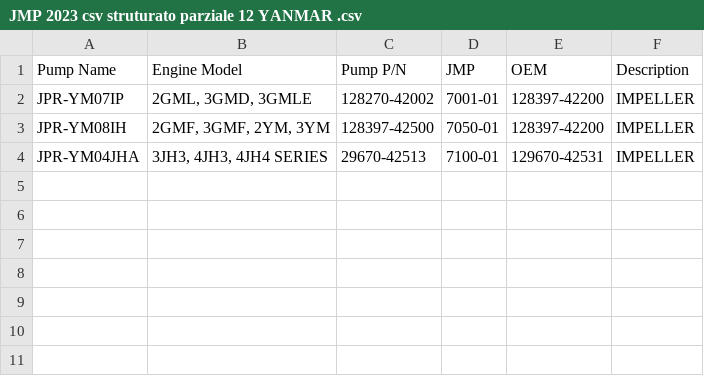
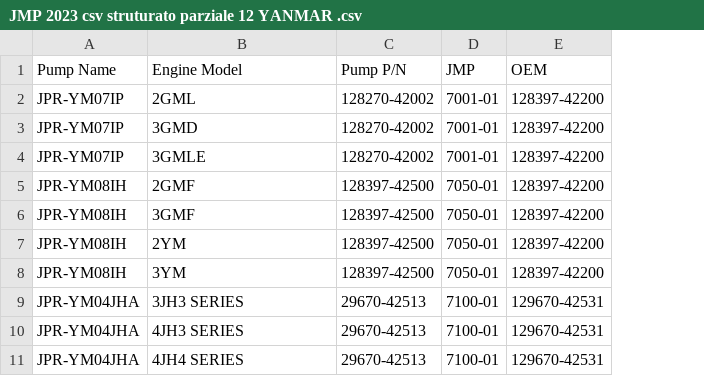
Before and after one commit to Alemusica/CSVer, a CSV file: JMP 2023 csv struturato parziale 12 YANMAR .csv, drawn as a sheet; removed rows and columns are numbered as before the commit, all else as after; the diff names each change by its address in the sheet, - before the commit and + after, or states it on an @@ line.

Commit message:
edits

```diff
--- a/JMP 2023 csv struturato parziale 12 YANMAR .csv
+++ b/JMP 2023 csv struturato parziale 12 YANMAR .csv
-column F (Description), rows 2-4: all IMPELLER
+row 2: JPR-YM07IP | 2GML | 128270-42002 | 7001-01 | 128397-42200
+row 3: JPR-YM07IP | 3GMD | 128270-42002 | 7001-01 | 128397-42200
-B4 (Engine Model): 2GML, 3GMD, 3GMLE
+B4 (Engine Model): 3GMLE
-B5 (Engine Model): 2GMF, 3GMF, 2YM, 3YM
+B5 (Engine Model): 2GMF
+row 6: JPR-YM08IH | 3GMF | 128397-42500 | 7050-01 | 128397-42200
+row 7: JPR-YM08IH | 2YM | 128397-42500 | 7050-01 | 128397-42200
+row 8: JPR-YM08IH | 3YM | 128397-42500 | 7050-01 | 128397-42200
-B9 (Engine Model): 3JH3, 4JH3, 4JH4 SERIES
+B9 (Engine Model): 3JH3 SERIES
+row 10: JPR-YM04JHA | 4JH3 SERIES | 29670-42513 | 7100-01 | 129670-42531
+row 11: JPR-YM04JHA | 4JH4 SERIES | 29670-42513 | 7100-01 | 129670-42531
```
